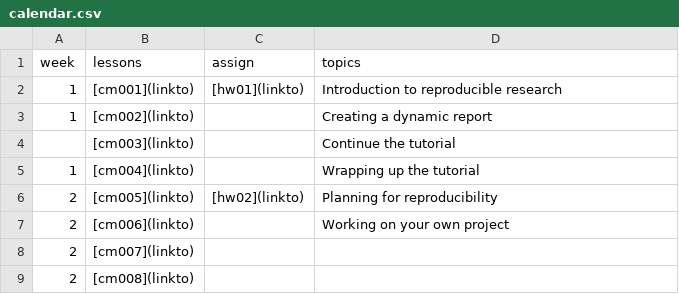
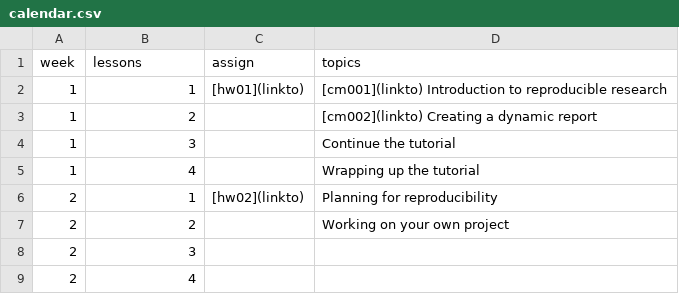
Before and after one commit to staceb/me497-reproducible-research, a CSV file: data/calendar.csv, drawn as a sheet.

Commit message:
calendar

```diff
--- a/data/calendar.csv
+++ b/data/calendar.csv
@@ -1,9 +1,9 @@
 week,lessons,assign,topics
-1,[cm001](linkto),[hw01](linkto),Introduction to reproducible research
-1,[cm002](linkto),,Creating a dynamic report
-,[cm003](linkto),,Continue the tutorial
-1,[cm004](linkto),,Wrapping up the tutorial
-2,[cm005](linkto),[hw02](linkto),Planning for reproducibility
-2,[cm006](linkto),,Working on your own project
-2,[cm007](linkto),,
-2,[cm008](linkto),,
+1,  1, [hw01](linkto), [cm001](linkto) Introduction to reproducible research
+1,  2, , [cm002](linkto)  Creating a dynamic report
+1,  3, , Continue the tutorial
+1,  4, , Wrapping up the tutorial
+2,  1, [hw02](linkto), Planning for reproducibility
+2,  2, , Working on your own project
+2,  3, ,
+2,  4, ,
```
Also changed, not shown: 1 other file.
